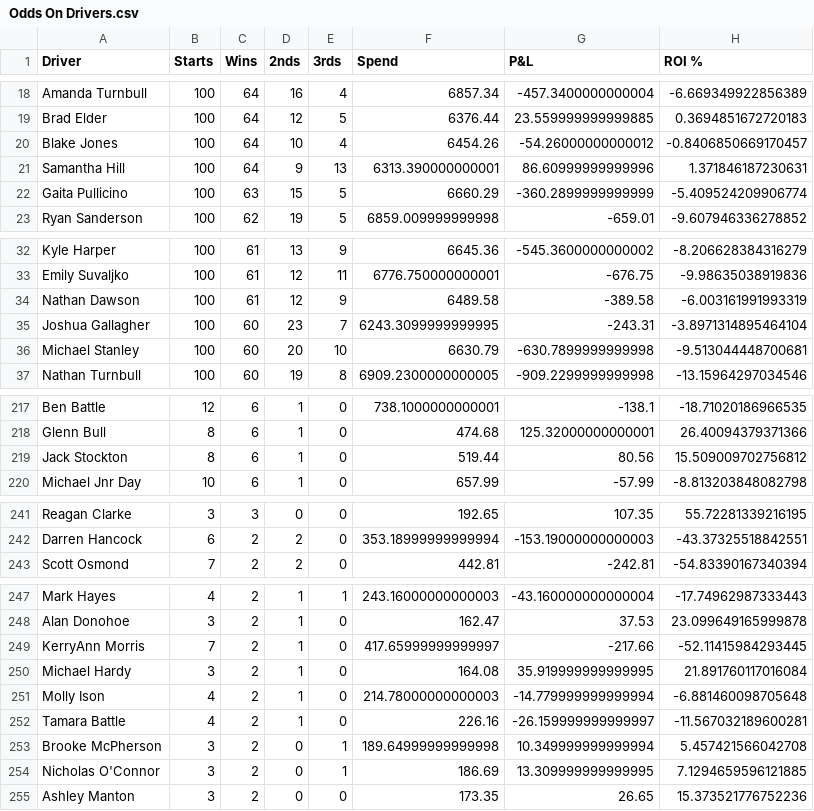
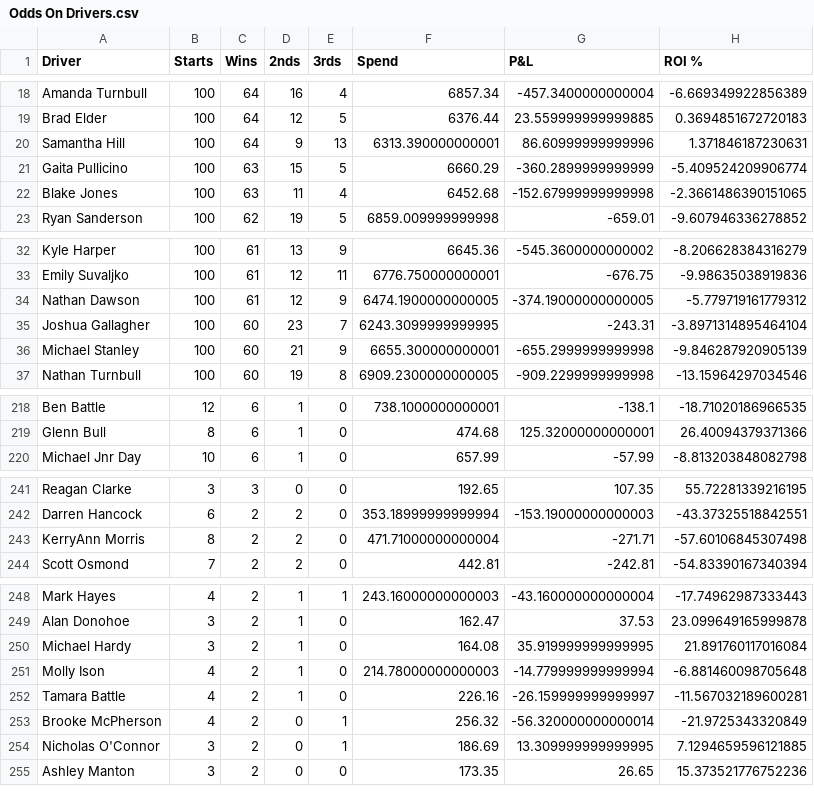
Before and after one commit to harnessapp/harness-csv-data, a CSV file: Odds On Drivers.csv, drawn as a sheet; only a part is shown, gaps mark what is left out; the diff covers the shown part only.

```diff
--- a/Odds On Drivers.csv
+++ b/Odds On Drivers.csv
@@ -19,5 +19,5 @@ Amanda Turnbull,100,64,16,4,6857.34,-457.3400000000004,-6.669349922856389
 Brad Elder,100,64,12,5,6376.44,23.559999999999885,0.3694851672720183
-Blake Jones,100,64,10,4,6454.26,-54.26000000000012,-0.8406850669170457
 Samantha Hill,100,64,9,13,6313.390000000001,86.60999999999996,1.371846187230631
 Gaita Pullicino,100,63,15,5,6660.29,-360.2899999999999,-5.409524209906774
+Blake Jones,100,63,11,4,6452.68,-152.67999999999998,-2.3661486390151065
 Ryan Sanderson,100,62,19,5,6859.009999999998,-659.01,-9.607946336278852
@@ -33,5 +33,5 @@ Kyle Harper,100,61,13,9,6645.36,-545.3600000000002,-8.206628384316279
 Emily Suvaljko,100,61,12,11,6776.750000000001,-676.75,-9.98635038919836
-Nathan Dawson,100,61,12,9,6489.58,-389.58,-6.003161991993319
+Nathan Dawson,100,61,12,9,6474.1900000000005,-374.19000000000005,-5.779719161779312
 Joshua Gallagher,100,60,23,7,6243.3099999999995,-243.31,-3.8971314895464104
-Michael Stanley,100,60,20,10,6630.79,-630.7899999999998,-9.513044448700681
+Michael Stanley,100,60,21,9,6655.300000000001,-655.2999999999998,-9.846287920905139
 Nathan Turnbull,100,60,19,8,6909.2300000000005,-909.2299999999998,-13.15964297034546
@@ -218,3 +219,2 @@ Ben Battle,12,6,1,0,738.1000000000001,-138.1,-18.71020186966535
 Glenn Bull,8,6,1,0,474.68,125.32000000000001,26.40094379371366
-Jack Stockton,8,6,1,0,519.44,80.56,15.509009702756812
 Michael Jnr Day,10,6,1,0,657.99,-57.99,-8.813203848082798
@@ -242,2 +242,3 @@ Reagan Clarke,3,3,0,0,192.65,107.35,55.72281339216195
 Darren Hancock,6,2,2,0,353.18999999999994,-153.19000000000003,-43.37325518842551
+KerryAnn Morris,8,2,2,0,471.71000000000004,-271.71,-57.60106845307498
 Scott Osmond,7,2,2,0,442.81,-242.81,-54.83390167340394
@@ -248,3 +249,2 @@ Mark Hayes,4,2,1,1,243.16000000000003,-43.160000000000004,-17.74962987333443
 Alan Donohoe,3,2,1,0,162.47,37.53,23.099649165999878
-KerryAnn Morris,7,2,1,0,417.65999999999997,-217.66,-52.11415984293445
 Michael Hardy,3,2,1,0,164.08,35.919999999999995,21.891760117016084
@@ -252,3 +252,3 @@ Molly Ison,4,2,1,0,214.78000000000003,-14.779999999999994,-6.881460098705648
 Tamara Battle,4,2,1,0,226.16,-26.159999999999997,-11.567032189600281
-Brooke McPherson,3,2,0,1,189.64999999999998,10.349999999999994,5.457421566042708
+Brooke McPherson,4,2,0,1,256.32,-56.320000000000014,-21.9725343320849
 Nicholas O'Connor,3,2,0,1,186.69,13.309999999999995,7.1294659596121885
```
Also changed, not shown: 5 added rows, 2 removed rows and 25 edited cells elsewhere in this file, Cold Drivers 30.csv, Cold Trainers 30.csv, 19 other files.
